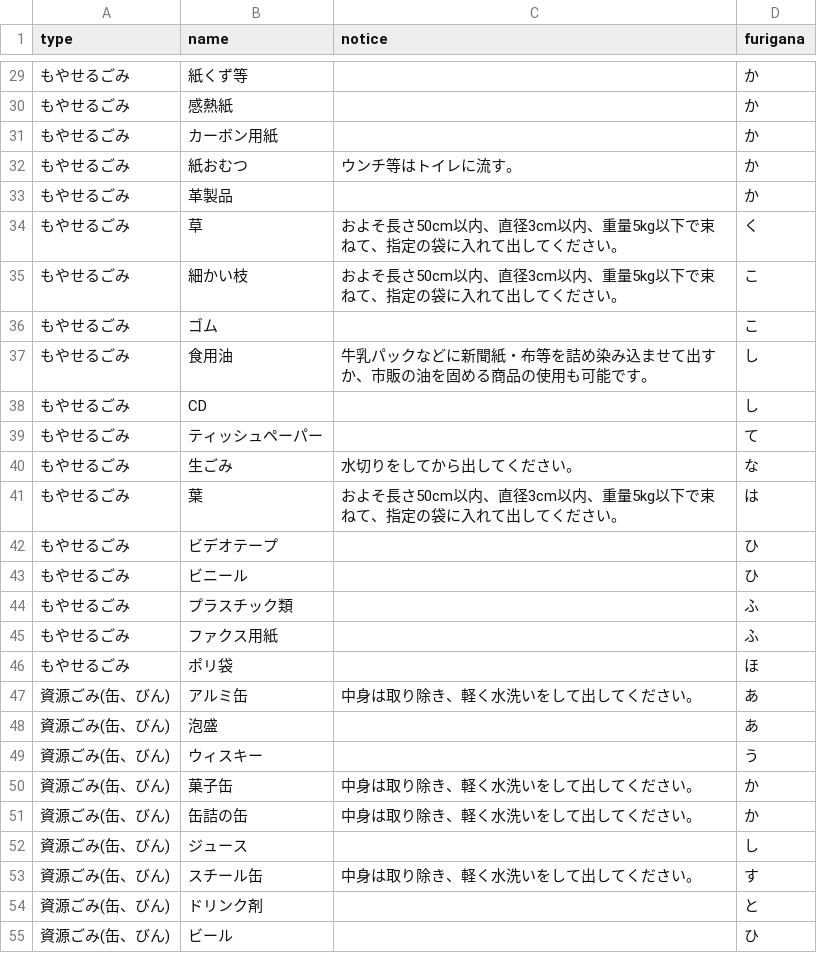
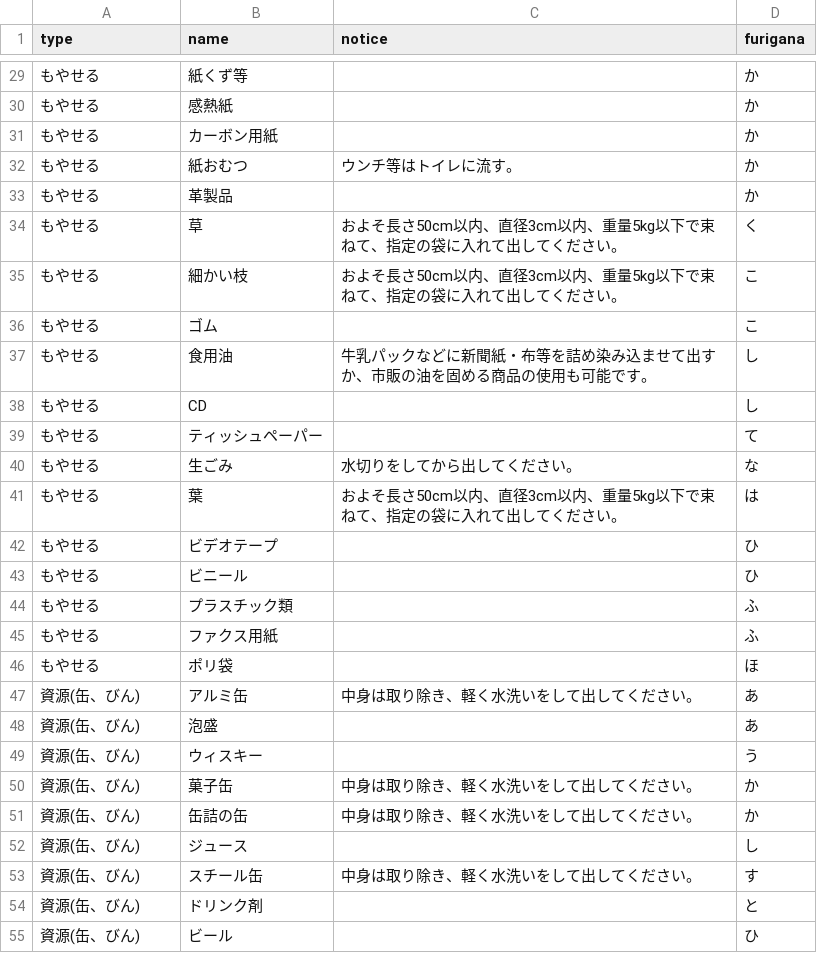
Before and after one commit to skurima/5374, a CSV file: data/target.csv, drawn as a sheet; only a part is shown, gaps mark what is left out; the diff covers the shown part only.

```diff
--- a/data/target.csv
+++ b/data/target.csv
@@ -29,27 +29,27 @@ type,name,notice,furigana
-もやせるごみ,紙くず等,,か
-もやせるごみ,感熱紙,,か
-もやせるごみ,カーボン用紙,,か
-もやせるごみ,紙おむつ,ウンチ等はトイレに流す。,か
-もやせるごみ,革製品,,か
-もやせるごみ,草,およそ長さ50cm以内、直径3cm以内、重量5kg以下で束ねて、指定の袋に入れて出してください。,く
-もやせるごみ,細かい枝,およそ長さ50cm以内、直径3cm以内、重量5kg以下で束ねて、指定の袋に入れて出してください。,こ
-もやせるごみ,ゴム,,こ
-もやせるごみ,食用油,牛乳パックなどに新聞紙・布等を詰め染み込ませて出すか、市販の油を固める商品の使用も可能です。,し
-もやせるごみ,CD,,し
-もやせるごみ,ティッシュペーパー,,て
-もやせるごみ,生ごみ,水切りをしてから出してください。,な
-もやせるごみ,葉,およそ長さ50cm以内、直径3cm以内、重量5kg以下で束ねて、指定の袋に入れて出してください。,は
-もやせるごみ,ビデオテープ,,ひ
-もやせるごみ,ビニール,,ひ
-もやせるごみ,プラスチック類,,ふ
-もやせるごみ,ファクス用紙,,ふ
-もやせるごみ,ポリ袋,,ほ
-資源ごみ(缶、びん),アルミ缶,中身は取り除き、軽く水洗いをして出してください。,あ
-資源ごみ(缶、びん),泡盛,,あ
-資源ごみ(缶、びん),ウィスキー,,う
-資源ごみ(缶、びん),菓子缶,中身は取り除き、軽く水洗いをして出してください。,か
-資源ごみ(缶、びん),缶詰の缶,中身は取り除き、軽く水洗いをして出してください。,か
-資源ごみ(缶、びん),ジュース,,し
-資源ごみ(缶、びん),スチール缶,中身は取り除き、軽く水洗いをして出してください。,す
-資源ごみ(缶、びん),ドリンク剤,,と
-資源ごみ(缶、びん),ビール,,ひ
+もやせる,紙くず等,,か
+もやせる,感熱紙,,か
+もやせる,カーボン用紙,,か
+もやせる,紙おむつ,ウンチ等はトイレに流す。,か
+もやせる,革製品,,か
+もやせる,草,およそ長さ50cm以内、直径3cm以内、重量5kg以下で束ねて、指定の袋に入れて出してください。,く
+もやせる,細かい枝,およそ長さ50cm以内、直径3cm以内、重量5kg以下で束ねて、指定の袋に入れて出してください。,こ
+もやせる,ゴム,,こ
+もやせる,食用油,牛乳パックなどに新聞紙・布等を詰め染み込ませて出すか、市販の油を固める商品の使用も可能です。,し
+もやせる,CD,,し
+もやせる,ティッシュペーパー,,て
+もやせる,生ごみ,水切りをしてから出してください。,な
+もやせる,葉,およそ長さ50cm以内、直径3cm以内、重量5kg以下で束ねて、指定の袋に入れて出してください。,は
+もやせる,ビデオテープ,,ひ
+もやせる,ビニール,,ひ
+もやせる,プラスチック類,,ふ
+もやせる,ファクス用紙,,ふ
+もやせる,ポリ袋,,ほ
+資源(缶、びん),アルミ缶,中身は取り除き、軽く水洗いをして出してください。,あ
+資源(缶、びん),泡盛,,あ
+資源(缶、びん),ウィスキー,,う
+資源(缶、びん),菓子缶,中身は取り除き、軽く水洗いをして出してください。,か
+資源(缶、びん),缶詰の缶,中身は取り除き、軽く水洗いをして出してください。,か
+資源(缶、びん),ジュース,,し
+資源(缶、びん),スチール缶,中身は取り除き、軽く水洗いをして出してください。,す
+資源(缶、びん),ドリンク剤,,と
+資源(缶、びん),ビール,,ひ
```
Also changed, not shown: 41 edited cells elsewhere in this file.
